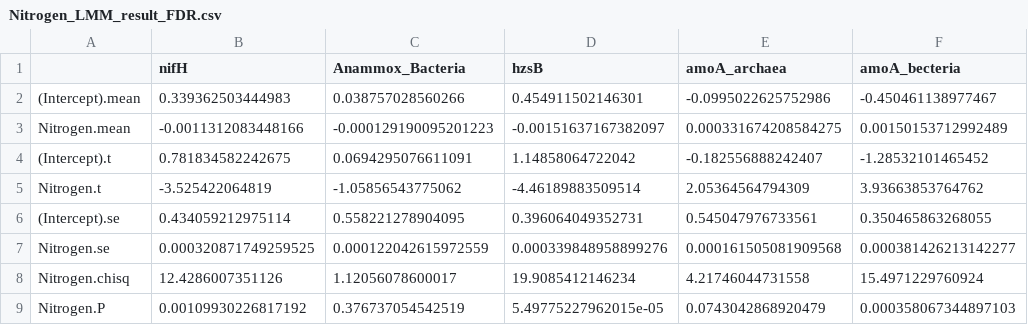
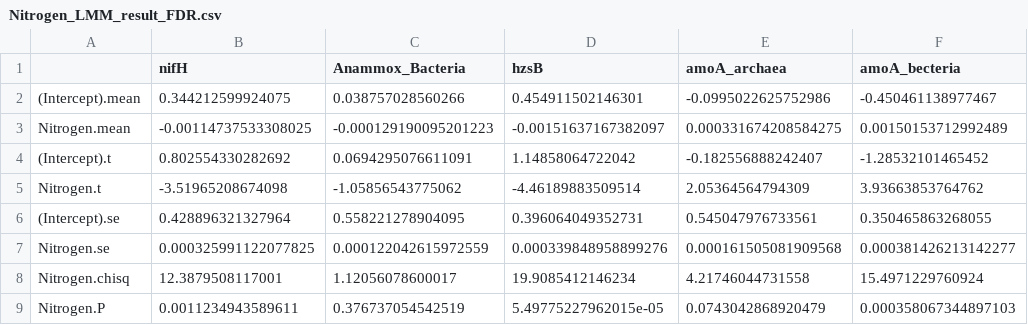
Before and after one commit to Zhang-Haofei177/Long-term-N, a CSV file: Fig.5/Nitrogen_LMM_result_FDR.csv, drawn as a sheet; only a part is shown; the diff names each change by its address in the sheet, - before the commit and + after, or states it on an @@ line.

```diff
--- a/Fig.5/Nitrogen_LMM_result_FDR.csv
+++ b/Fig.5/Nitrogen_LMM_result_FDR.csv
-B2 (nifH): 0.339362503444983
+B2 (nifH): 0.344212599924075
-B3 (nifH): -0.0011312083448166
+B3 (nifH): -0.00114737533308025
-B4 (nifH): 0.781834582242675
+B4 (nifH): 0.802554330282692
-B5 (nifH): -3.525422064819
+B5 (nifH): -3.51965208674098
-B6 (nifH): 0.434059212975114
+B6 (nifH): 0.428896321327964
-B7 (nifH): 0.000320871749259525
+B7 (nifH): 0.000325991122077825
-B8 (nifH): 12.4286007351126
+B8 (nifH): 12.3879508117001
-B9 (nifH): 0.00109930226817192
+B9 (nifH): 0.0011234943589611
```
Also changed, not shown: Fig.5/Gene Abundance_Niche_Spearman r_FDR.csv, Fig.5/Niche_LMM_result_FDR.csv, 5 other files.
